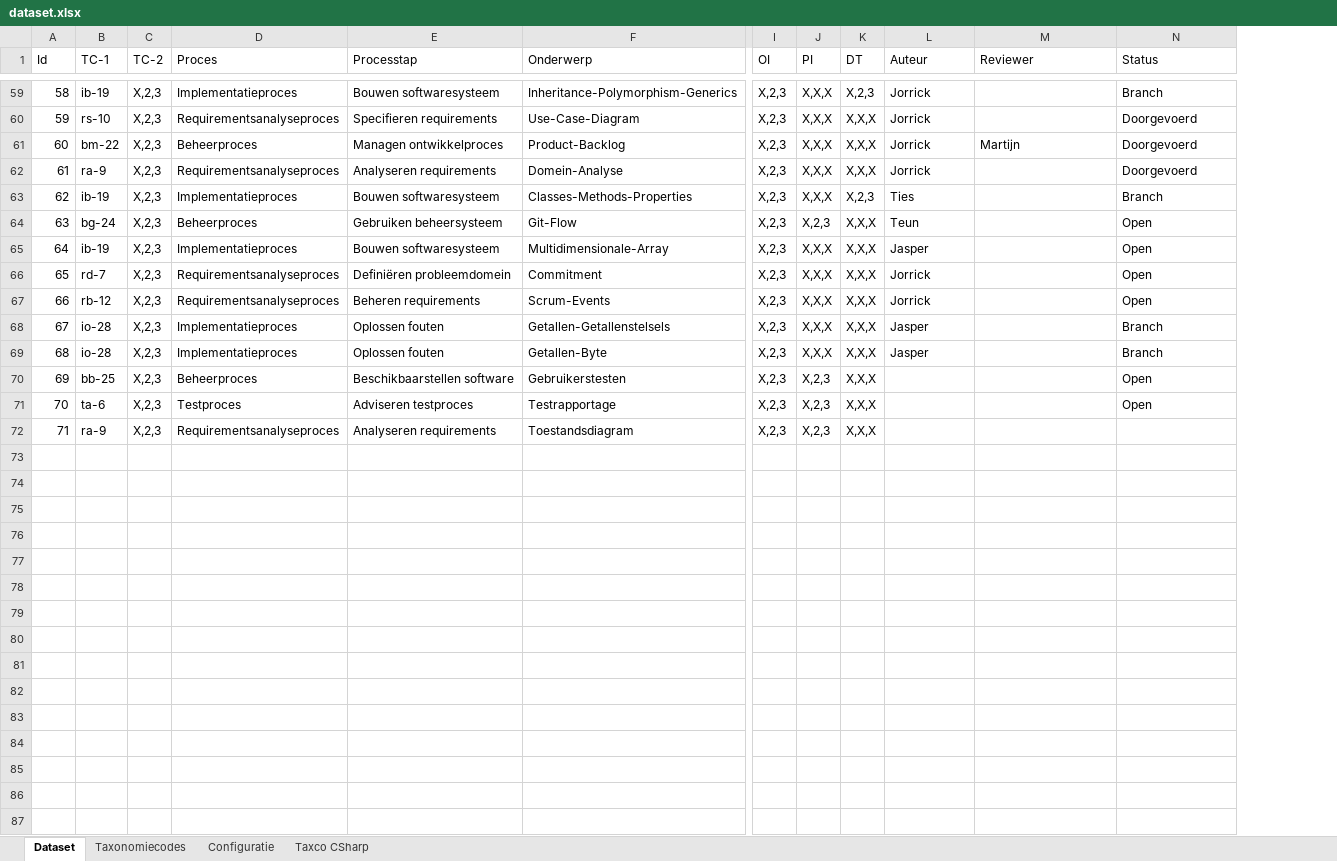
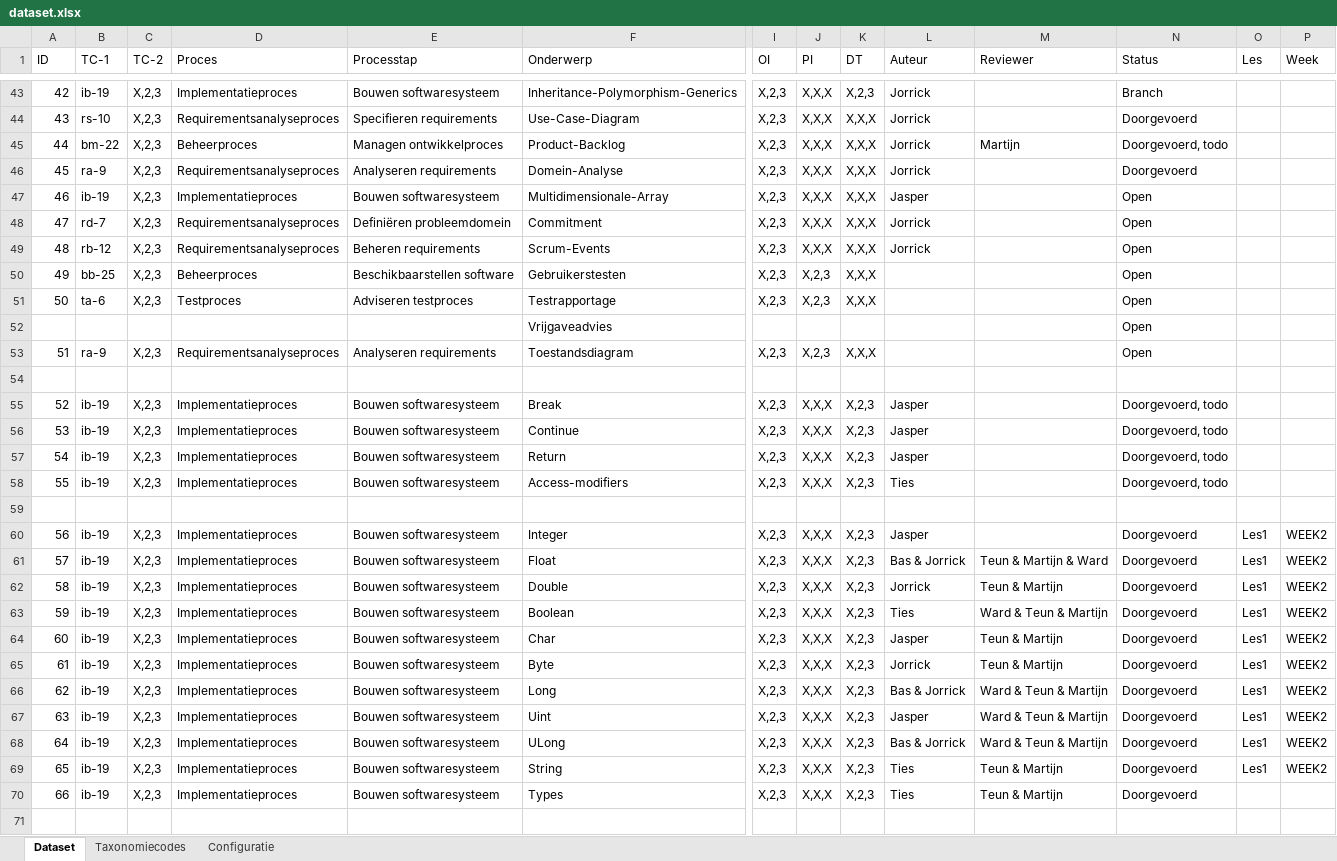
Before and after one commit to Windesheim-HBO-ICT/Leerlijn-Content-SE-Dataset, an Excel workbook: dataset.xlsx, sheet Dataset, drawn as a sheet; only a part is shown, gaps mark what is left out; values as stored, in another font and other column widths than the file's, no cell formats; conditional formats and table styles not drawn; removed rows and columns are numbered as before the commit, all else as after; rows hold the shown columns only; the diff covers the shown part only; the diff names each change by its address in the sheet, - before the commit and + after, or states it on an @@ line.

Commit message:
Update dataset.xlsx

```diff
--- a/dataset.xlsx (sheet Dataset)
+++ b/dataset.xlsx (sheet Dataset)
-sheet tab: Taxco CSharp
+column O (Les), empty
+column P (Week), empty
@@ column A (ID) renumbered between rows 1 and 53 @@
-N45 (Status): Doorgevoerd
+N45 (Status): Doorgevoerd, todo
-row 63: 62 | ib-19 | X,2,3 | Implementatieproces | Bouwen softwaresysteem | Classes-Methods-Properties | X,2,3 | X,X,X | X,2,3 | Ties |  | Branch
@@ row 64 moved to row 13: 12 @@
-row 68: 67 | io-28 | X,2,3 | Implementatieproces | Oplossen fouten | Getallen-Getallenstelsels | X,2,3 | X,X,X | X,X,X | Jasper |  | Branch
-row 69: 68 | io-28 | X,2,3 | Implementatieproces | Oplossen fouten | Getallen-Byte | X,2,3 | X,X,X | X,X,X | Jasper |  | Branch
+row 52:  |  |  |  |  | Vrijgaveadvies |  |  |  |  |  | Open
-N53 (Status): (empty)
+N53 (Status): Open
+row 54: (empty)
+row 55: 52 | ib-19 | X,2,3 | Implementatieproces | Bouwen softwaresysteem | Break | X,2,3 | X,X,X | X,2,3 | Jasper |  | Doorgevoerd, todo
+row 56: 53 | ib-19 | X,2,3 | Implementatieproces | Bouwen softwaresysteem | Continue | X,2,3 | X,X,X | X,2,3 | Jasper |  | Doorgevoerd, todo
+row 57: 54 | ib-19 | X,2,3 | Implementatieproces | Bouwen softwaresysteem | Return | X,2,3 | X,X,X | X,2,3 | Jasper |  | Doorgevoerd, todo
+row 58: 55 | ib-19 | X,2,3 | Implementatieproces | Bouwen softwaresysteem | Access-modifiers | X,2,3 | X,X,X | X,2,3 | Ties |  | Doorgevoerd, todo
+row 59: (empty)
+row 60: 56 | ib-19 | X,2,3 | Implementatieproces | Bouwen softwaresysteem | Integer | X,2,3 | X,X,X | X,2,3 | Jasper |  | Doorgevoerd | Les1 | WEEK2
+row 61: 57 | ib-19 | X,2,3 | Implementatieproces | Bouwen softwaresysteem | Float | X,2,3 | X,X,X | X,2,3 | Bas & Jorrick | Teun & Martijn & Ward | Doorgevoerd | Les1 | WEEK2
+row 62: 58 | ib-19 | X,2,3 | Implementatieproces | Bouwen softwaresysteem | Double | X,2,3 | X,X,X | X,2,3 | Jorrick | Teun & Martijn | Doorgevoerd | Les1 | WEEK2
+row 63: 59 | ib-19 | X,2,3 | Implementatieproces | Bouwen softwaresysteem | Boolean | X,2,3 | X,X,X | X,2,3 | Ties | Ward & Teun & Martijn | Doorgevoerd | Les1 | WEEK2
+row 64: 60 | ib-19 | X,2,3 | Implementatieproces | Bouwen softwaresysteem | Char | X,2,3 | X,X,X | X,2,3 | Jasper | Teun & Martijn | Doorgevoerd | Les1 | WEEK2
+row 65: 61 | ib-19 | X,2,3 | Implementatieproces | Bouwen softwaresysteem | Byte | X,2,3 | X,X,X | X,2,3 | Jorrick | Teun & Martijn | Doorgevoerd | Les1 | WEEK2
+row 66: 62 | ib-19 | X,2,3 | Implementatieproces | Bouwen softwaresysteem | Long | X,2,3 | X,X,X | X,2,3 | Bas & Jorrick | Ward & Teun & Martijn | Doorgevoerd | Les1 | WEEK2
+row 67: 63 | ib-19 | X,2,3 | Implementatieproces | Bouwen softwaresysteem | Uint | X,2,3 | X,X,X | X,2,3 | Jasper | Ward & Teun & Martijn | Doorgevoerd | Les1 | WEEK2
+row 68: 64 | ib-19 | X,2,3 | Implementatieproces | Bouwen softwaresysteem | ULong | X,2,3 | X,X,X | X,2,3 | Bas & Jorrick | Ward & Teun & Martijn | Doorgevoerd | Les1 | WEEK2
+row 69: 65 | ib-19 | X,2,3 | Implementatieproces | Bouwen softwaresysteem | String | X,2,3 | X,X,X | X,2,3 | Ties | Teun & Martijn | Doorgevoerd | Les1 | WEEK2
+row 70: 66 | ib-19 | X,2,3 | Implementatieproces | Bouwen softwaresysteem | Types | X,2,3 | X,X,X | X,2,3 | Ties | Teun & Martijn | Doorgevoerd
+row 71: (empty)
```
Also changed, not shown: 23 added rows, 17 removed rows and 25 edited cells elsewhere in this sheet, sheet Configuratie, cell formats, formulas that keep their value.
